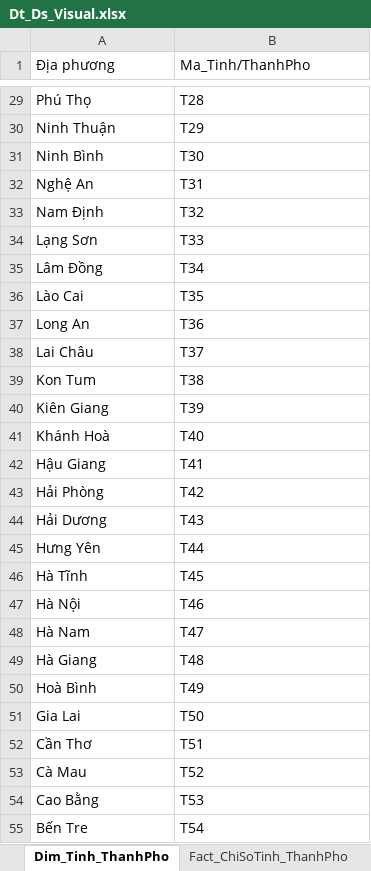
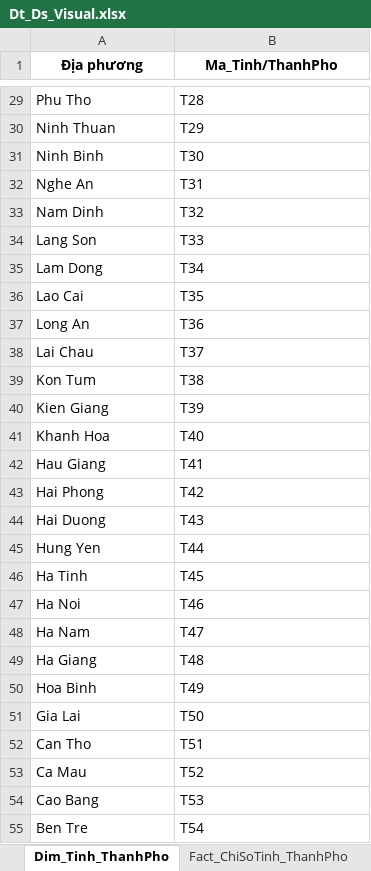
Before and after one commit to TXGVux/DATN, an Excel workbook: visualization/Dt_Ds_Visual.xlsx, sheet Dim_Tinh_ThanhPho, drawn as a sheet; only a part is shown, gaps mark what is left out; values as stored, in another font and other column widths than the file's, no borders; the diff covers the shown part only; the diff names each change by its address in the sheet, - before the commit and + after, or states it on an @@ line.

Commit message:
sửa cột địa phương

```diff
--- a/visualization/Dt_Ds_Visual.xlsx (sheet Dim_Tinh_ThanhPho)
+++ b/visualization/Dt_Ds_Visual.xlsx (sheet Dim_Tinh_ThanhPho)
@@ A1:B1 bold: off → on, alignment: left → center @@
-A29 (Địa phương): Phú Thọ
+A29 (Địa phương): Phu Tho
-A30 (Địa phương): Ninh Thuận
+A30 (Địa phương): Ninh Thuan
-A31 (Địa phương): Ninh Bình
+A31 (Địa phương): Ninh Binh
-A32 (Địa phương): Nghệ An
+A32 (Địa phương): Nghe An
-A33 (Địa phương): Nam Định
+A33 (Địa phương): Nam Dinh
-A34 (Địa phương): Lạng Sơn
+A34 (Địa phương): Lang Son
-A35 (Địa phương): Lâm Đồng
+A35 (Địa phương): Lam Dong
-A36 (Địa phương): Lào Cai
+A36 (Địa phương): Lao Cai
-A38 (Địa phương): Lai Châu
+A38 (Địa phương): Lai Chau
-A40 (Địa phương): Kiên Giang
+A40 (Địa phương): Kien Giang
-A41 (Địa phương): Khánh Hoà
+A41 (Địa phương): Khanh Hoa
-A42 (Địa phương): Hậu Giang
+A42 (Địa phương): Hau Giang
-A43 (Địa phương): Hải Phòng
+A43 (Địa phương): Hai Phong
-A44 (Địa phương): Hải Dương
+A44 (Địa phương): Hai Duong
-A45 (Địa phương): Hưng Yên
+A45 (Địa phương): Hung Yen
-A46 (Địa phương): Hà Tĩnh
+A46 (Địa phương): Ha Tinh
-A47 (Địa phương): Hà Nội
+A47 (Địa phương): Ha Noi
-A48 (Địa phương): Hà Nam
+A48 (Địa phương): Ha Nam
-A49 (Địa phương): Hà Giang
+A49 (Địa phương): Ha Giang
-A50 (Địa phương): Hoà Bình
+A50 (Địa phương): Hoa Binh
-A52 (Địa phương): Cần Thơ
+A52 (Địa phương): Can Tho
-A53 (Địa phương): Cà Mau
+A53 (Địa phương): Ca Mau
-A54 (Địa phương): Cao Bằng
+A54 (Địa phương): Cao Bang
-A55 (Địa phương): Bến Tre
+A55 (Địa phương): Ben Tre
```
Also changed, not shown: 35 edited cells elsewhere in this sheet, sheet dientich_danso_clean.
